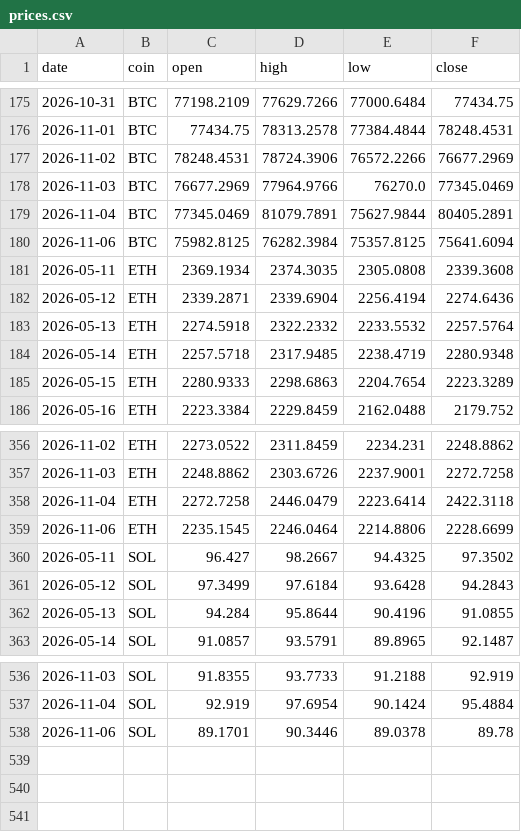
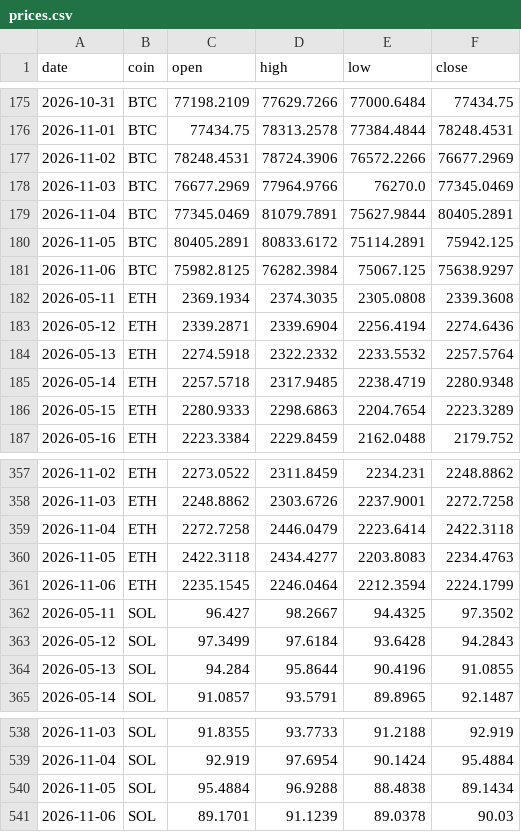
Before and after one commit to Z3US-23/crypto-dashboard-v2, a CSV file: data/prices.csv, drawn as a sheet; only a part is shown, gaps mark what is left out.

```diff
--- a/data/prices.csv
+++ b/data/prices.csv
@@ -179,3 +179,4 @@ date,coin,open,high,low,close
 2026-11-04,BTC,77345.0469,81079.7891,75627.9844,80405.2891
-2026-11-06,BTC,75982.8125,76282.3984,75357.8125,75641.6094
+2026-11-05,BTC,80405.2891,80833.6172,75114.2891,75942.125
+2026-11-06,BTC,75982.8125,76282.3984,75067.125,75638.9297
 2026-05-11,ETH,2369.1934,2374.3035,2305.0808,2339.3608
@@ -358,3 +359,4 @@ date,coin,open,high,low,close
 2026-11-04,ETH,2272.7258,2446.0479,2223.6414,2422.3118
-2026-11-06,ETH,2235.1545,2246.0464,2214.8806,2228.6699
+2026-11-05,ETH,2422.3118,2434.4277,2203.8083,2234.4763
+2026-11-06,ETH,2235.1545,2246.0464,2212.3594,2224.1799
 2026-05-11,SOL,96.427,98.2667,94.4325,97.3502
@@ -537,2 +539,3 @@ date,coin,open,high,low,close
 2026-11-04,SOL,92.919,97.6954,90.1424,95.4884
-2026-11-06,SOL,89.1701,90.3446,89.0378,89.78
+2026-11-05,SOL,95.4884,96.9288,88.4838,89.1434
+2026-11-06,SOL,89.1701,91.1239,89.0378,90.03
```
Also changed, not shown: 2 other files.
